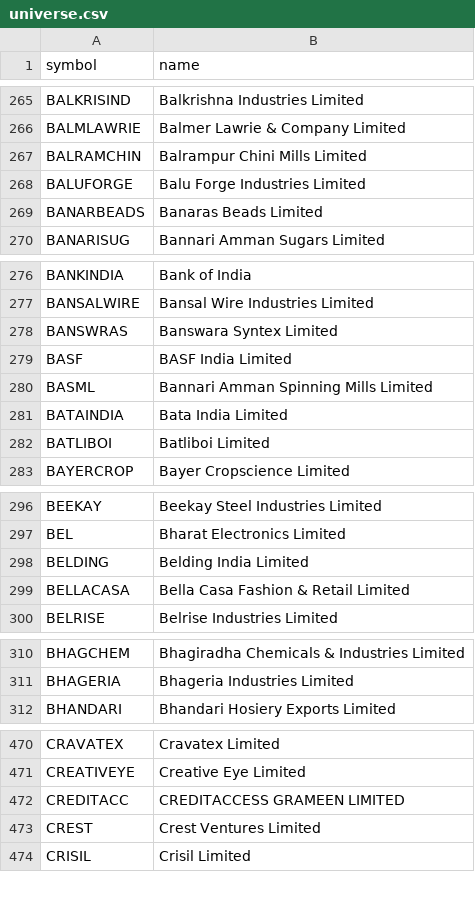
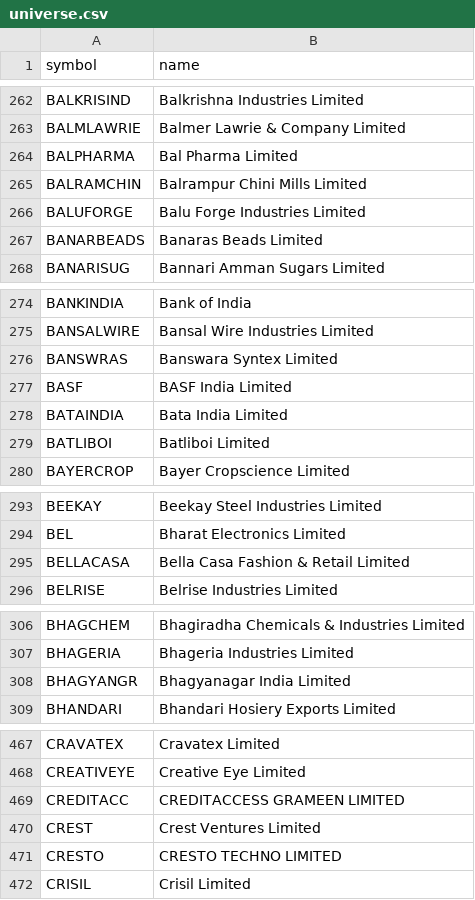
Before and after one commit to shisharay2468-sys/MOMENTUM-PF-ADVANCED, a CSV file: momentum-v2/universe.csv, drawn as a sheet; only a part is shown, gaps mark what is left out; removed rows and columns are numbered as before the commit, all else as after; the diff covers the shown part only; the diff names each change by its address in the sheet, - before the commit and + after, or states it on an @@ line.

```diff
--- a/momentum-v2/universe.csv
+++ b/momentum-v2/universe.csv
+row 264: BALPHARMA | Bal Pharma Limited
-row 280: BASML | Bannari Amman Spinning Mills Limited
-row 298: BELDING | Belding India Limited
+row 308: BHAGYANGR | Bhagyanagar India Limited
+row 471: CRESTO | CRESTO TECHNO LIMITED
```
Also changed, not shown: 21 added rows and 29 removed rows elsewhere in this file, 5 other files.
